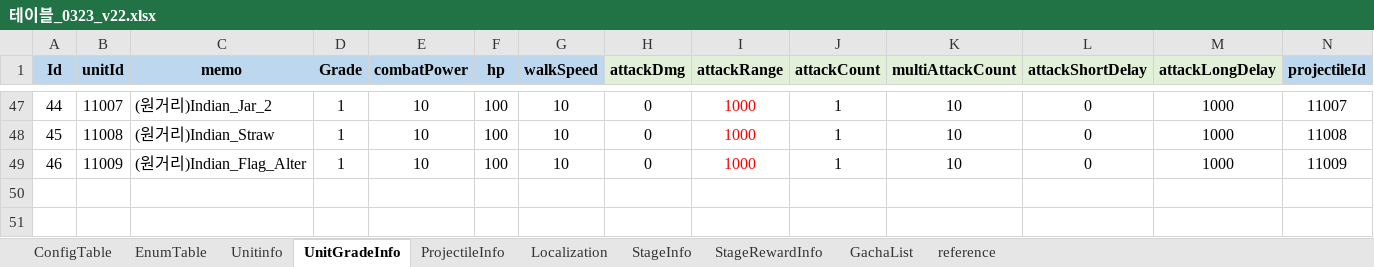
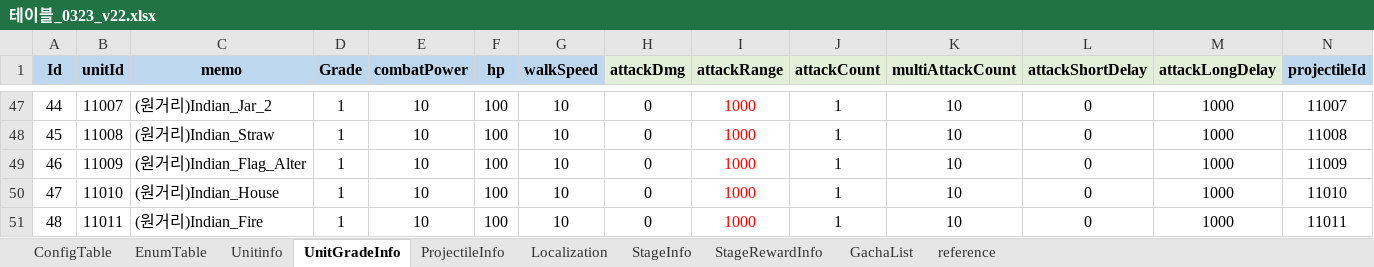
Before and after one commit to david0305mc/TowerDefense, an Excel workbook: ExcelToCSV/SrcFolder/테이블_0323_v22.xlsx, sheet UnitGradeInfo, drawn as a sheet; only a part is shown, gaps mark what is left out; values as stored, in another font and other column widths than the file's, no borders; conditional formats not drawn; rows hold the shown columns only; the diff names each change by its address in the sheet, - before the commit and + after, or states it on an @@ line.

```diff
--- a/ExcelToCSV/SrcFolder/테이블_0323_v22.xlsx (sheet UnitGradeInfo)
+++ b/ExcelToCSV/SrcFolder/테이블_0323_v22.xlsx (sheet UnitGradeInfo)
+row 50: 47 | 11010 | (원거리)Indian_House | 1 | 10 | 100 | 10 | 0 | 1000 | 1 | 10 | 0 | 1000 | 11010
+row 51: 48 | 11011 | (원거리)Indian_Fire | 1 | 10 | 100 | 10 | 0 | 1000 | 1 | 10 | 0 | 1000 | 11011
```
Also changed, not shown: sheet Unitinfo, 2 other files.
